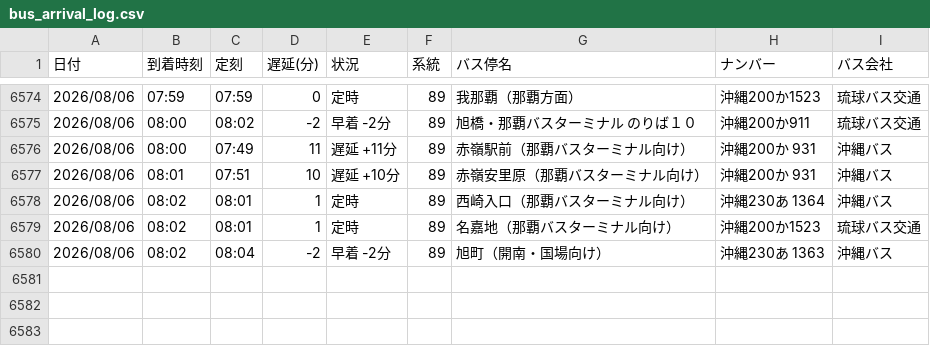
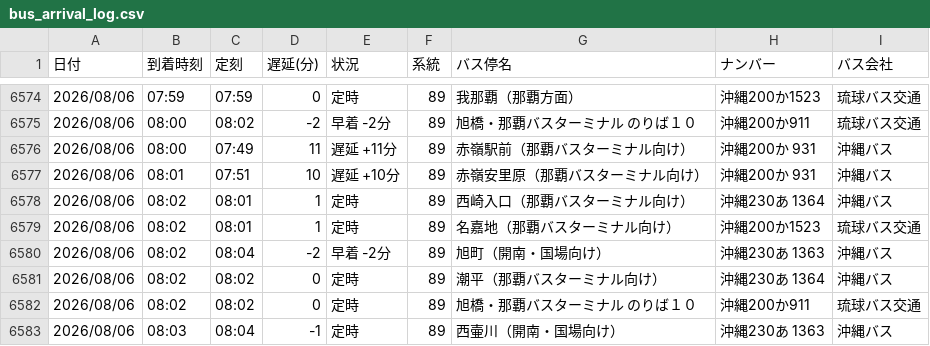
Before and after one commit to uy819/bus-tracker, a CSV file: bus_arrival_log.csv, drawn as a sheet; only a part is shown, gaps mark what is left out; the diff names each change by its address in the sheet, - before the commit and + after, or states it on an @@ line.

```diff
--- a/bus_arrival_log.csv
+++ b/bus_arrival_log.csv
+row 6581: 2026/08/06 | 08:02 | 08:02 | 0 | 定時 | 89 | 潮平（那覇バスターミナル向け） | 沖縄230あ 1364 | 沖縄バス
+row 6582: 2026/08/06 | 08:02 | 08:02 | 0 | 定時 | 89 | 旭橋・那覇バスターミナル のりば１０ | 沖縄200か911 | 琉球バス交通
+row 6583: 2026/08/06 | 08:03 | 08:04 | -1 | 定時 | 89 | 西壷川（開南・国場向け） | 沖縄230あ 1363 | 沖縄バス
```
Also changed, not shown: 1 other file.
